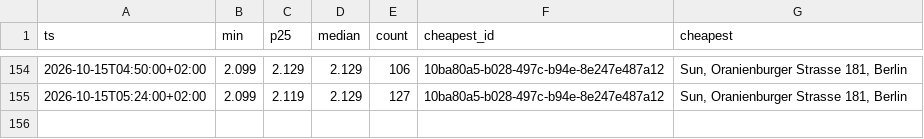
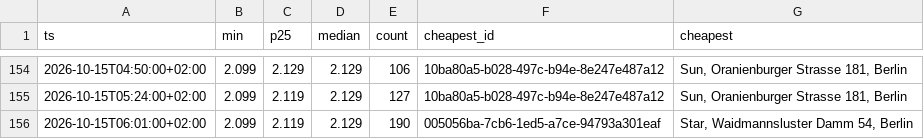
Before and after one commit to robin300992/spritpreis, a CSV file: docs/data/history.csv, drawn as a sheet; only a part is shown, gaps mark what is left out.

```diff
--- a/docs/data/history.csv
+++ b/docs/data/history.csv
@@ -155 +155,2 @@ ts,min,p25,median,count,cheapest_id,cheapest
 2026-10-15T05:24:00+02:00,2.099,2.119,2.129,127,10ba80a5-b028-497c-b94e-8e247e487a12,"Sun, Oranienburger Strasse 181, Berlin"
+2026-10-15T06:01:00+02:00,2.099,2.119,2.129,190,005056ba-7cb6-1ed5-a7ce-94793a301eaf,"Star, Waidmannsluster Damm 54, Berlin"
```
Also changed, not shown: 2 other files.
